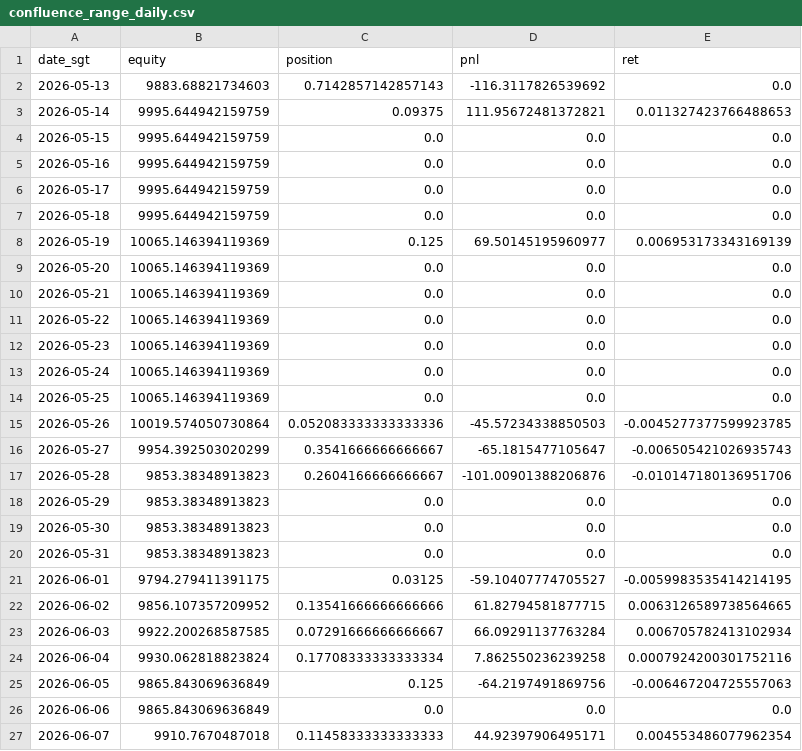
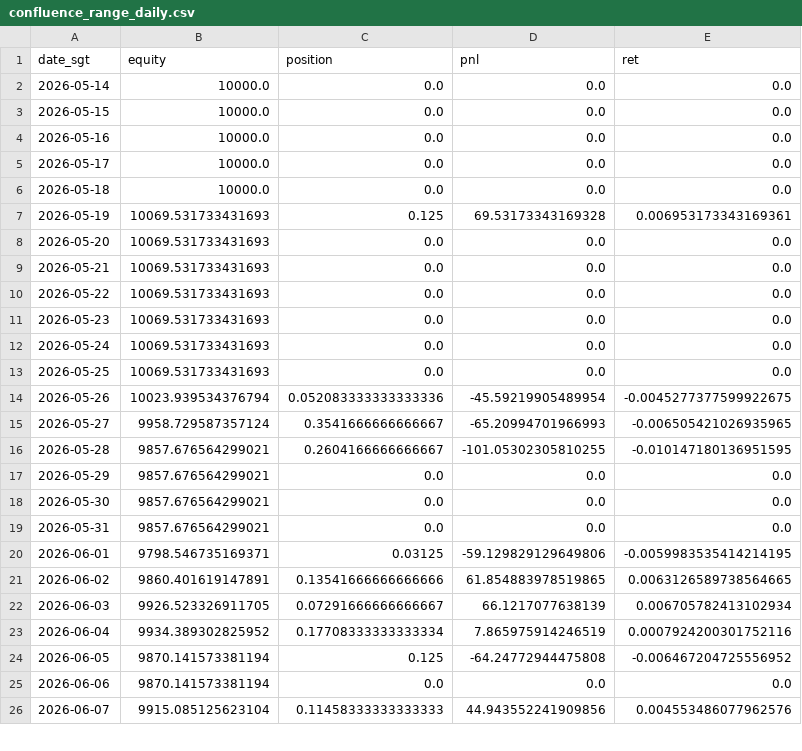
Before and after one commit to twitter-bot-tech/btc-funding-arb, a CSV file: data/confluence_range_daily.csv, drawn as a sheet; only a part is shown; the diff covers the shown part only.

Commit message:
Refresh market data after repository sync

```diff
--- a/data/confluence_range_daily.csv
+++ b/data/confluence_range_daily.csv
@@ -1,27 +1,26 @@
 date_sgt,equity,position,pnl,ret
-2026-05-13,9883.68821734603,0.7142857142857143,-116.3117826539692,0.0
-2026-05-14,9995.644942159759,0.09375,111.95672481372821,0.011327423766488653
-2026-05-15,9995.644942159759,0.0,0.0,0.0
-2026-05-16,9995.644942159759,0.0,0.0,0.0
-2026-05-17,9995.644942159759,0.0,0.0,0.0
-2026-05-18,9995.644942159759,0.0,0.0,0.0
-2026-05-19,10065.146394119369,0.125,69.50145195960977,0.006953173343169139
-2026-05-20,10065.146394119369,0.0,0.0,0.0
-2026-05-21,10065.146394119369,0.0,0.0,0.0
-2026-05-22,10065.146394119369,0.0,0.0,0.0
-2026-05-23,10065.146394119369,0.0,0.0,0.0
-2026-05-24,10065.146394119369,0.0,0.0,0.0
-2026-05-25,10065.146394119369,0.0,0.0,0.0
-2026-05-26,10019.574050730864,0.052083333333333336,-45.57234338850503,-0.0045277377599923785
-2026-05-27,9954.392503020299,0.3541666666666667,-65.1815477105647,-0.006505421026935743
-2026-05-28,9853.38348913823,0.2604166666666667,-101.00901388206876,-0.010147180136951706
-2026-05-29,9853.38348913823,0.0,0.0,0.0
-2026-05-30,9853.38348913823,0.0,0.0,0.0
-2026-05-31,9853.38348913823,0.0,0.0,0.0
-2026-06-01,9794.279411391175,0.03125,-59.10407774705527,-0.0059983535414214195
-2026-06-02,9856.107357209952,0.13541666666666666,61.82794581877715,0.0063126589738564665
-2026-06-03,9922.200268587585,0.07291666666666667,66.09291137763284,0.006705782413102934
-2026-06-04,9930.062818823824,0.17708333333333334,7.862550236239258,0.0007924200301752116
-2026-06-05,9865.843069636849,0.125,-64.2197491869756,-0.006467204725557063
-2026-06-06,9865.843069636849,0.0,0.0,0.0
-2026-06-07,9910.7670487018,0.11458333333333333,44.92397906495171,0.004553486077962354
+2026-05-14,10000.0,0.0,0.0,0.0
+2026-05-15,10000.0,0.0,0.0,0.0
+2026-05-16,10000.0,0.0,0.0,0.0
+2026-05-17,10000.0,0.0,0.0,0.0
+2026-05-18,10000.0,0.0,0.0,0.0
+2026-05-19,10069.531733431693,0.125,69.53173343169328,0.006953173343169361
+2026-05-20,10069.531733431693,0.0,0.0,0.0
+2026-05-21,10069.531733431693,0.0,0.0,0.0
+2026-05-22,10069.531733431693,0.0,0.0,0.0
+2026-05-23,10069.531733431693,0.0,0.0,0.0
+2026-05-24,10069.531733431693,0.0,0.0,0.0
+2026-05-25,10069.531733431693,0.0,0.0,0.0
+2026-05-26,10023.939534376794,0.052083333333333336,-45.59219905489954,-0.0045277377599922675
+2026-05-27,9958.729587357124,0.3541666666666667,-65.20994701966993,-0.006505421026935965
+2026-05-28,9857.676564299021,0.2604166666666667,-101.05302305810255,-0.010147180136951595
+2026-05-29,9857.676564299021,0.0,0.0,0.0
+2026-05-30,9857.676564299021,0.0,0.0,0.0
+2026-05-31,9857.676564299021,0.0,0.0,0.0
+2026-06-01,9798.546735169371,0.03125,-59.129829129649806,-0.0059983535414214195
+2026-06-02,9860.401619147891,0.13541666666666666,61.854883978519865,0.0063126589738564665
+2026-06-03,9926.523326911705,0.07291666666666667,66.1217077638139,0.006705782413102934
+2026-06-04,9934.389302825952,0.17708333333333334,7.865975914246519,0.0007924200301752116
+2026-06-05,9870.141573381194,0.125,-64.24772944475808,-0.006467204725556952
+2026-06-06,9870.141573381194,0.0,0.0,0.0
+2026-06-07,9915.085125623104,0.11458333333333333,44.943552241909856,0.004553486077962576
```
Also changed, not shown: 1 added row and 93 edited cells elsewhere in this file, data/confluence_range_trades.csv, data/paper_daily.csv, 9 other files.
